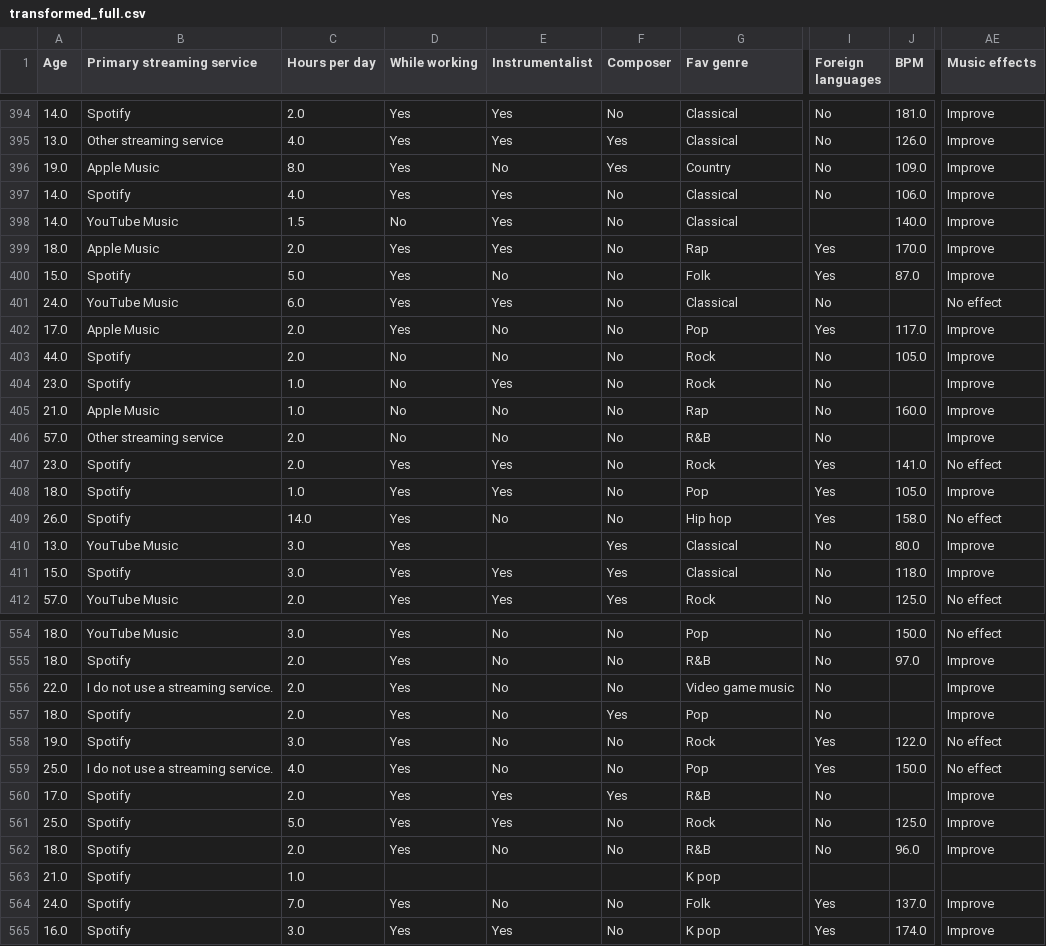
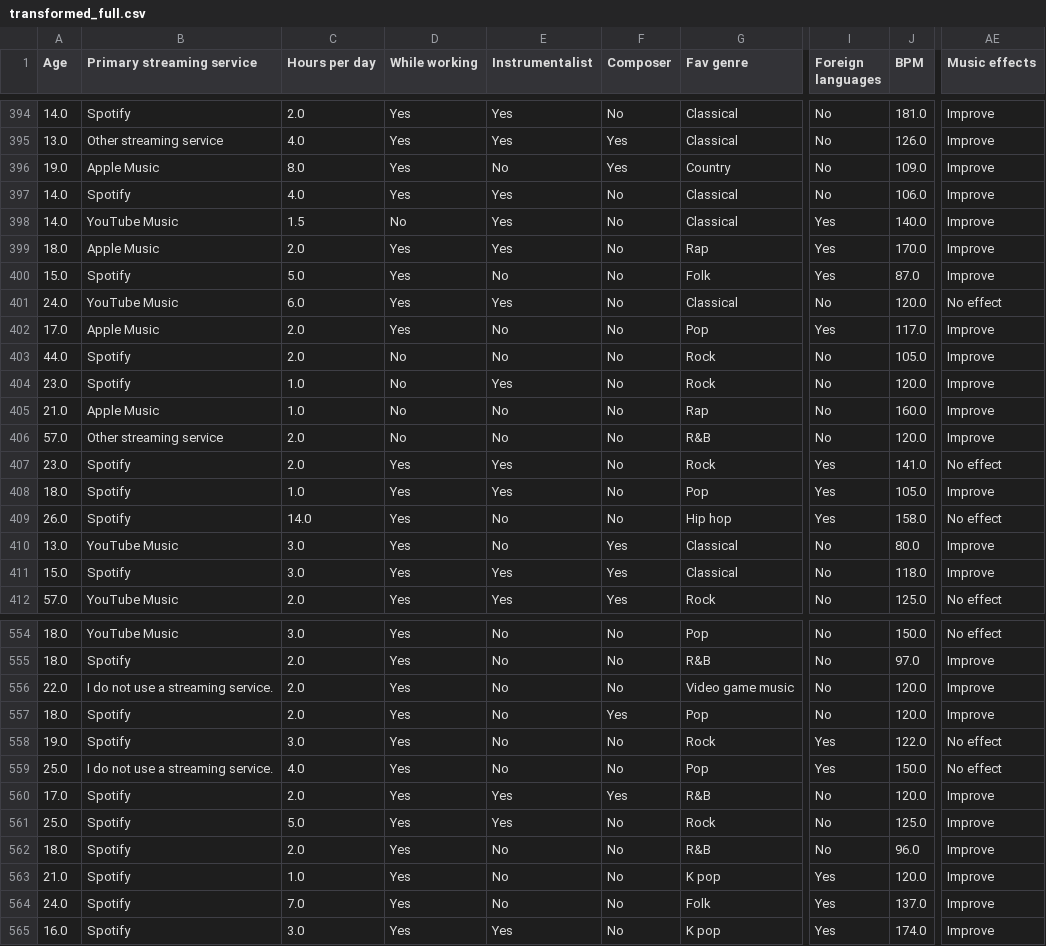
Before and after one commit to mistiusiu/ETL_Extract_MisatiNyambane_670145, a CSV file: transformed_full.csv, drawn as a sheet; only a part is shown, gaps mark what is left out; the diff covers the shown part only; the diff names each change by its address in the sheet, - before the commit and + after, or states it on an @@ line.

```diff
--- a/transformed_full.csv
+++ b/transformed_full.csv
-I398 (Foreign languages): (empty)
+I398 (Foreign languages): Yes
-J401 (BPM): (empty)
+J401 (BPM): 120.0
-J404 (BPM): (empty)
+J404 (BPM): 120.0
-J406 (BPM): (empty)
+J406 (BPM): 120.0
-E410 (Instrumentalist): (empty)
+E410 (Instrumentalist): No
-J556:J557 (BPM): (empty)
+J556:J557 (BPM): 120.0
-J560 (BPM): (empty)
+J560 (BPM): 120.0
-D563 (While working): (empty)
+D563 (While working): Yes
-E563 (Instrumentalist): (empty)
+E563 (Instrumentalist): No
-F563 (Composer): (empty)
+F563 (Composer): No
-I563 (Foreign languages): (empty)
+I563 (Foreign languages): Yes
-J563 (BPM): (empty)
+J563 (BPM): 120.0
-AE563 (Music effects): (empty)
+AE563 (Music effects): Improve
```
Also changed, not shown: 115 edited cells elsewhere in this file, transformed_incremental.csv, 1 other file.
